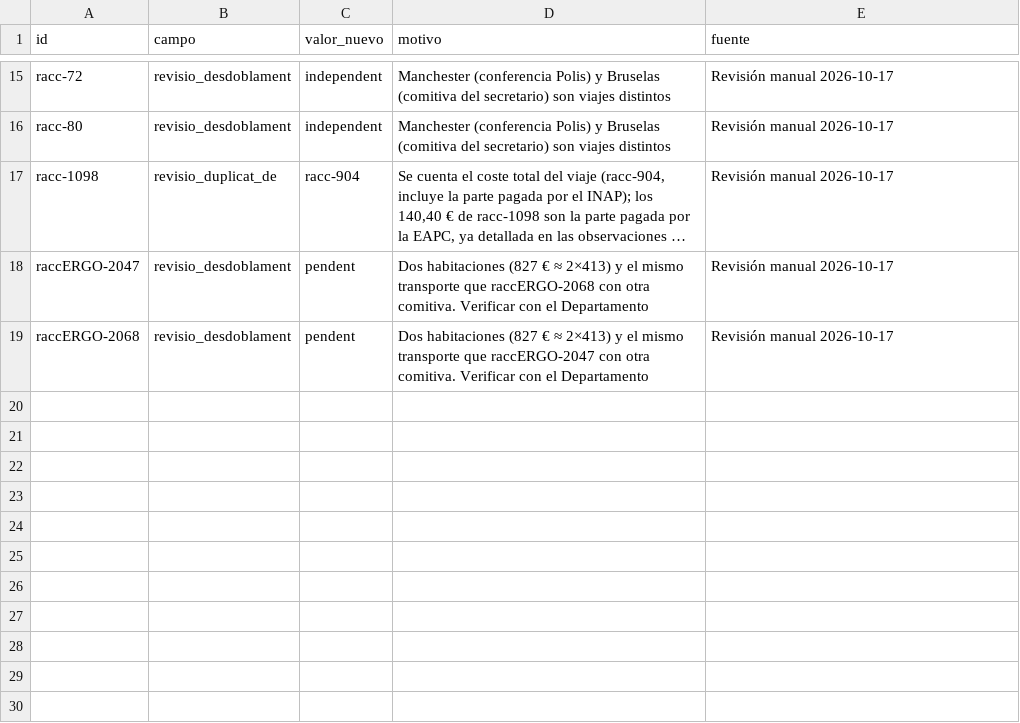
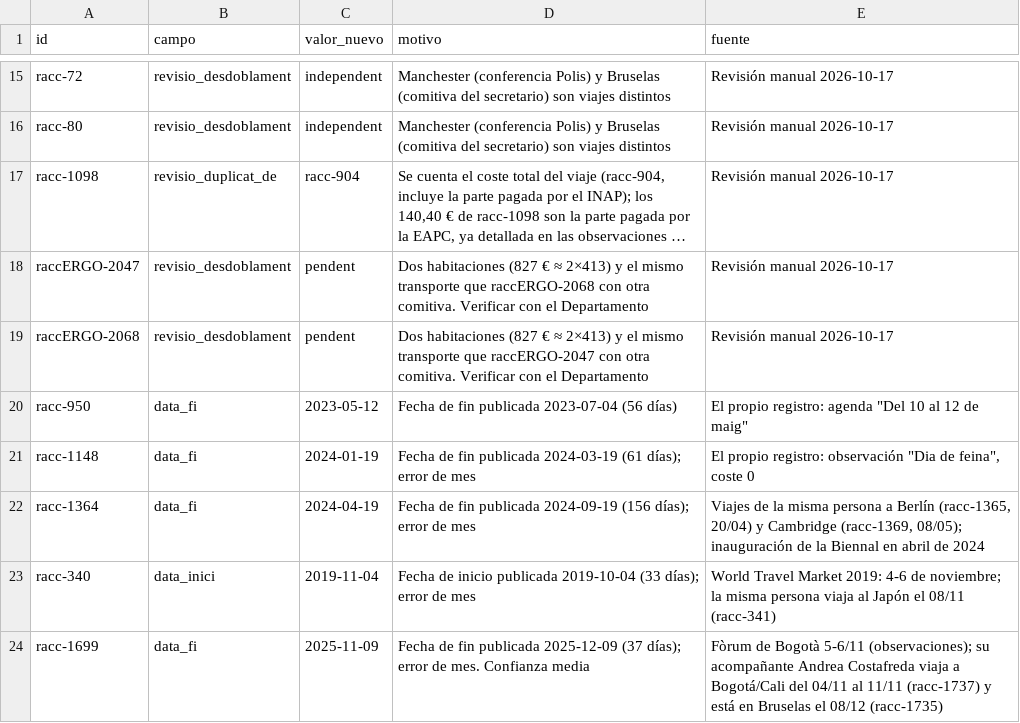
Before and after one commit to blancaadp/viatges-cat, a CSV file: data/manual/correcciones.csv, drawn as a sheet; only a part is shown, gaps mark what is left out; long unchanged cells end in …; the diff names each change by its address in the sheet, - before the commit and + after, or states it on an @@ line.

```diff
--- a/data/manual/correcciones.csv
+++ b/data/manual/correcciones.csv
+row 20: racc-950 | data_fi | 2023-05-12 | Fecha de fin publicada 2023-07-04 (56 días) | El propio registro: agenda "Del 10 al 12 de maig"
+row 21: racc-1148 | data_fi | 2024-01-19 | Fecha de fin publicada 2024-03-19 (61 días); error de mes | El propio registro: observación "Dia de feina", coste 0
+row 22: racc-1364 | data_fi | 2024-04-19 | Fecha de fin publicada 2024-09-19 (156 días); error de mes | Viajes de la misma persona a Berlín (racc-1365, 20/04) y Cambridge (racc-1369, 08/05); inauguración de la Biennal en abril de 2024
+row 23: racc-340 | data_inici | 2019-11-04 | Fecha de inicio publicada 2019-10-04 (33 días); error de mes | World Travel Market 2019: 4-6 de noviembre; la misma persona viaja al Japón el 08/11 (racc-341)
+row 24: racc-1699 | data_fi | 2025-11-09 | Fecha de fin publicada 2025-12-09 (37 días); error de mes. Confianza media | Fòrum de Bogotà 5-6/11 (observaciones); su acompañante Andrea Costafreda viaja a Bogotá/Cali del 04/11 al 11/11 (racc-1737) y está en Bruselas el 08/12 (racc-1735)
```
Also changed, not shown: 2 other files.
